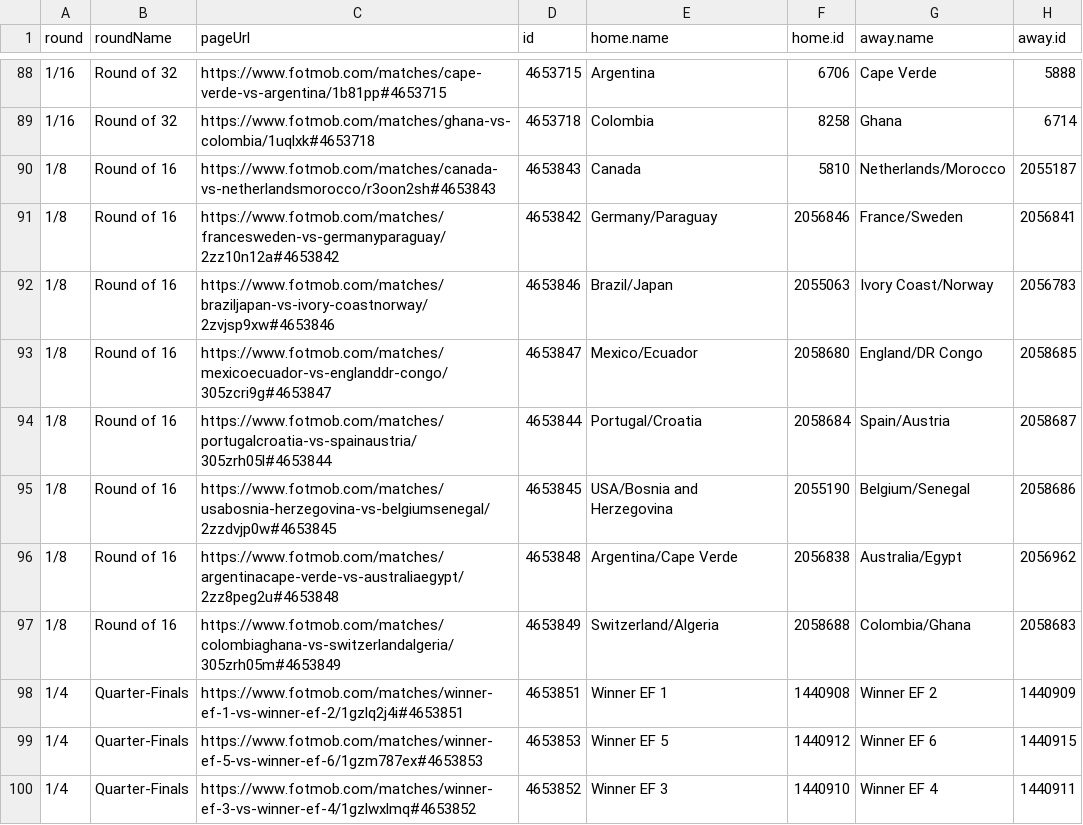
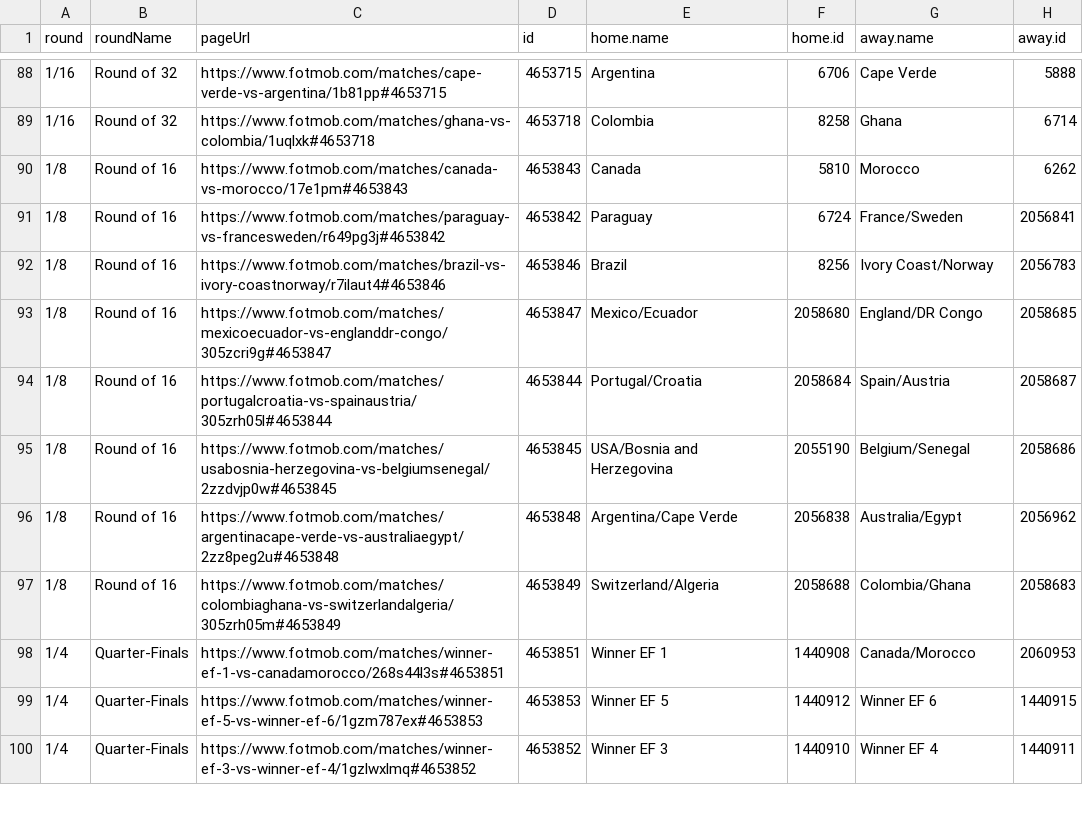
Before and after one commit to CescBlanco/world_cup_26_dashboard, a CSV file: worldcup26/data/all_matches_wc26_fotmob.csv, drawn as a sheet; only a part is shown, gaps mark what is left out.

```diff
--- a/worldcup26/data/all_matches_wc26_fotmob.csv
+++ b/worldcup26/data/all_matches_wc26_fotmob.csv
@@ -89,5 +89,5 @@ round,roundName,pageUrl,id,home.name,home.id,away.name,away.id
 1/16,Round of 32,https://www.fotmob.com/matches/ghana-vs-colombia/1uqlxk#4653718,4653718,Colombia,8258,Ghana,6714
-1/8,Round of 16,https://www.fotmob.com/matches/canada-vs-netherlandsmorocco/r3oon2sh#4653843,4653843,Canada,5810,Netherlands/Morocco,2055187
-1/8,Round of 16,https://www.fotmob.com/matches/francesweden-vs-germanyparaguay/2zz10n12a#4653842,4653842,Germany/Paraguay,2056846,France/Sweden,2056841
-1/8,Round of 16,https://www.fotmob.com/matches/braziljapan-vs-ivory-coastnorway/2zvjsp9xw#4653846,4653846,Brazil/Japan,2055063,Ivory Coast/Norway,2056783
+1/8,Round of 16,https://www.fotmob.com/matches/canada-vs-morocco/17e1pm#4653843,4653843,Canada,5810,Morocco,6262
+1/8,Round of 16,https://www.fotmob.com/matches/paraguay-vs-francesweden/r649pg3j#4653842,4653842,Paraguay,6724,France/Sweden,2056841
+1/8,Round of 16,https://www.fotmob.com/matches/brazil-vs-ivory-coastnorway/r7ilaut4#4653846,4653846,Brazil,8256,Ivory Coast/Norway,2056783
 1/8,Round of 16,https://www.fotmob.com/matches/mexicoecuador-vs-englanddr-congo/305zcri9g#4653847,4653847,Mexico/Ecuador,2058680,England/DR Congo,2058685
@@ -97,3 +97,3 @@ round,roundName,pageUrl,id,home.name,home.id,away.name,away.id
 1/8,Round of 16,https://www.fotmob.com/matches/colombiaghana-vs-switzerlandalgeria/305zrh05m#4653849,4653849,Switzerland/Algeria,2058688,Colombia/Ghana,2058683
-1/4,Quarter-Finals,https://www.fotmob.com/matches/winner-ef-1-vs-winner-ef-2/1gzlq2j4i#4653851,4653851,Winner EF 1,1440908,Winner EF 2,1440909
+1/4,Quarter-Finals,https://www.fotmob.com/matches/winner-ef-1-vs-canadamorocco/268s44l3s#4653851,4653851,Winner EF 1,1440908,Canada/Morocco,2060953
 1/4,Quarter-Finals,https://www.fotmob.com/matches/winner-ef-5-vs-winner-ef-6/1gzm787ex#4653853,4653853,Winner EF 5,1440912,Winner EF 6,1440915
```
Also changed, not shown: worldcup26/data/fixtures_wc26_stages.csv, 2 other files.
